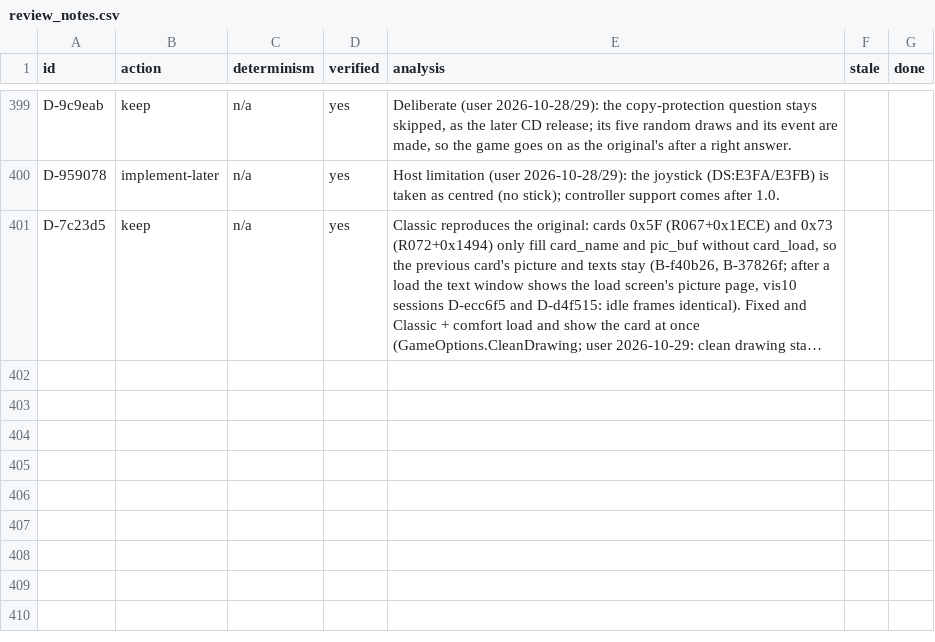
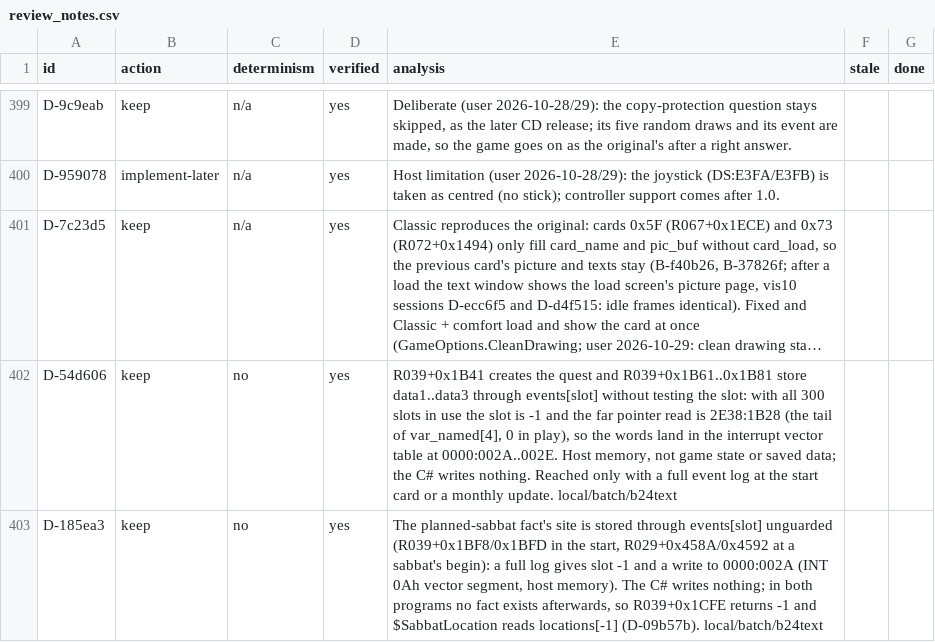
Before and after one commit to Arkana-Mechanika-Studios/darklands-restoration, a CSV file: tools/faithfulness/review_notes.csv, drawn as a sheet; only a part is shown, gaps mark what is left out; long unchanged cells end in …; the diff covers the shown part only; the diff names each change by its address in the sheet, - before the commit and + after, or states it on an @@ line.

Commit message:
Sabbat site -1 and the 06C leave hint: undefined-memory reads registered
R039+0x1CFE returns -1 without a planned sabbat; the card texts then read
locations[-1] (2E38:10BA, null) and so the interrupt vectors: host memory
(D-09b57b, reachability noted). StartSabbat / PlanSabbat write through
events[-1] with a full log (R039+0x1B61..0x1B81, 0x1BFD; R029+0x4592):
D-54d606, D-185ea3. Hint R071+0x0962 returns unset locals: D-994942.

```diff
--- a/tools/faithfulness/review_notes.csv
+++ b/tools/faithfulness/review_notes.csv
+row 402: D-54d606 | keep | no | yes | R039+0x1B41 creates the quest and R039+0x1B61..0x1B81 store data1..data3 through events[slot] without testing the slot: with all 300 slots in use the slot is -1 and the far pointer read is 2E38:1B28 (the tail of var_named[4], 0 in play), so the words land in the interrupt vector table at 0000:002A..002E. Host memory, not game state or saved data; the C# writes nothing. Reached only with a full event log at the start card or a monthly update. local/batch/b24text
+row 403: D-185ea3 | keep | no | yes | The planned-sabbat fact's site is stored through events[slot] unguarded (R039+0x1BF8/0x1BFD in the start, R029+0x458A/0x4592 at a sabbat's begin): a full log gives slot -1 and a write to 0000:002A (INT 0Ah vector segment, host memory). The C# writes nothing; in both programs no fact exists afterwards, so R039+0x1CFE returns -1 and $SabbatLocation reads locations[-1] (D-09b57b). local/batch/b24text
```
Also changed, not shown: 1 added row and 1 edited cell elsewhere in this file, docs/faithfulness/divergences.csv, docs/faithfulness/dormant.csv, 6 other files.
